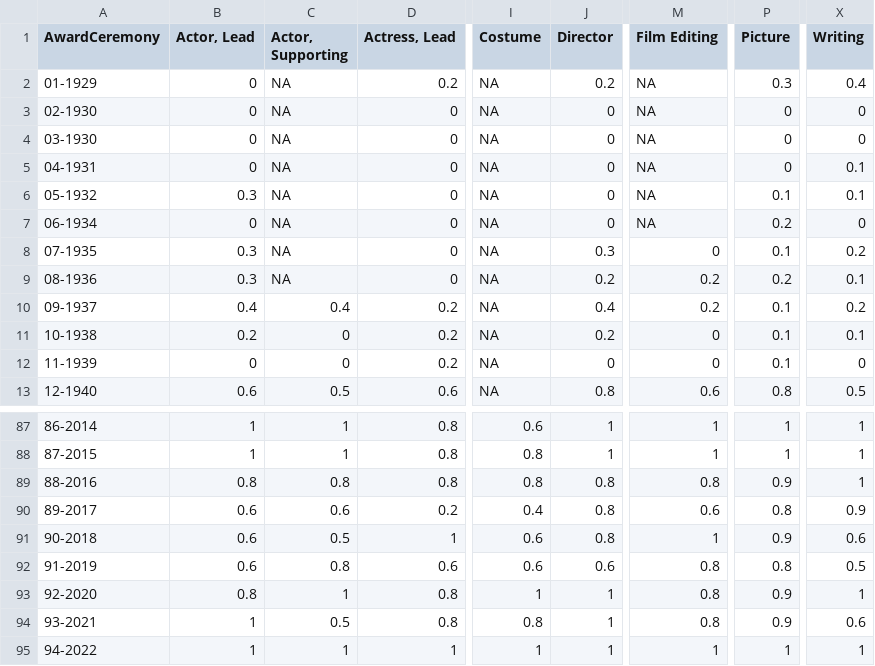
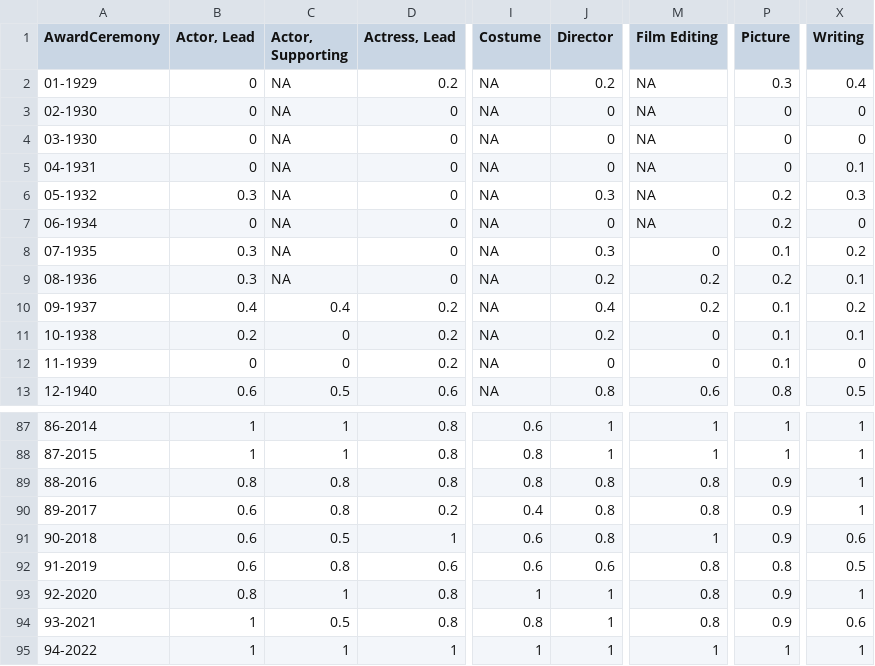
Before and after one commit to jacobmgreer/Media-Consumption, a CSV file: datasets/Oscars/AwardTypeSummary.csv, drawn as a sheet; only a part is shown, gaps mark what is left out; the diff names each change by its address in the sheet, - before the commit and + after, or states it on an @@ line.

```diff
--- a/datasets/Oscars/AwardTypeSummary.csv
+++ b/datasets/Oscars/AwardTypeSummary.csv
-J6 (Director): 0
+J6 (Director): 0.3
-P6 (Picture): 0.1
+P6 (Picture): 0.2
-X6 (Writing): 0.1
+X6 (Writing): 0.3
-C90 (Actor, Supporting): 0.6
+C90 (Actor, Supporting): 0.8
-M90 (Film Editing): 0.6
+M90 (Film Editing): 0.8
-P90 (Picture): 0.8
+P90 (Picture): 0.9
-X90 (Writing): 0.9
+X90 (Writing): 1
```
Also changed, not shown: datasets/AFI-Silver.csv, datasets/Oscars/OscarsAwardSummary.csv, 4 other files.
